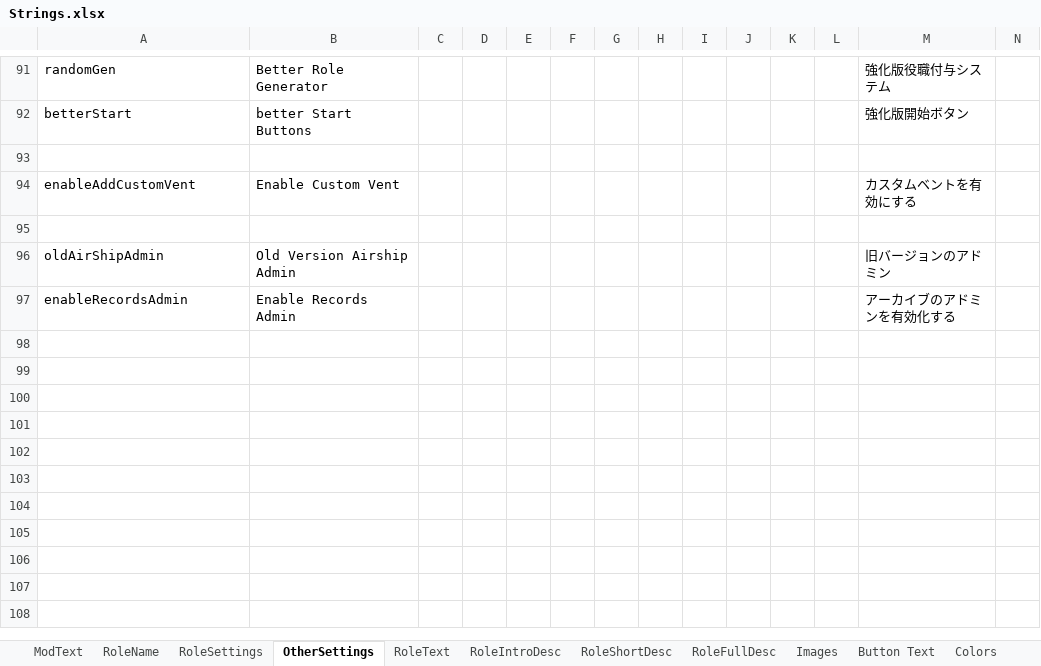
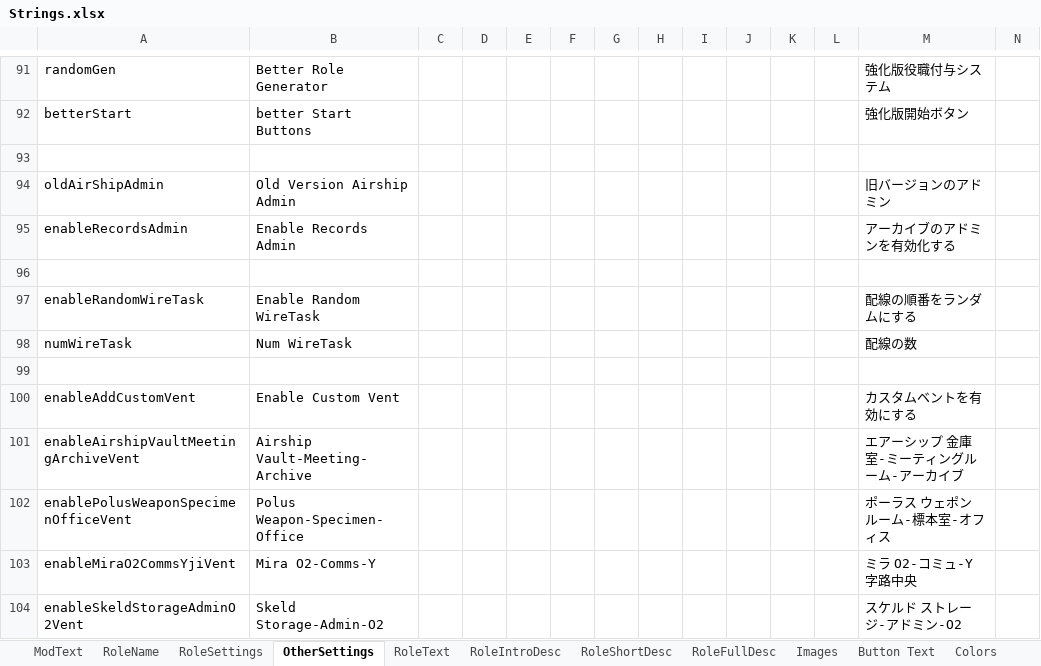
Before and after one commit to reitou-mugicha/TheOtherRolesGM-KiyoMugi-Edition, an Excel workbook: Strings.xlsx, sheet OtherSettings, drawn as a sheet; only a part is shown, gaps mark what is left out; values as stored, in another font and other column widths than the file's, no borders; removed rows and columns are numbered as before the commit, all else as after; rows hold the shown columns only; the diff names each change by its address in the sheet, - before the commit and + after, or states it on an @@ line.

```diff
--- a/Strings.xlsx (sheet OtherSettings)
+++ b/Strings.xlsx (sheet OtherSettings)
-row 95: (empty)
+row 96: (empty)
+row 97: enableRandomWireTask | Enable Random WireTask |  |  |  |  |  |  |  |  |  |  | 配線の順番をランダムにする
+row 98: numWireTask | Num WireTask |  |  |  |  |  |  |  |  |  |  | 配線の数
+row 99: (empty)
@@ row 94 moved to row 100: enableAddCustomVent @@
+row 101: enableAirshipVaultMeetingArchiveVent | Airship Vault-Meeting-Archive |  |  |  |  |  |  |  |  |  |  | エアーシップ 金庫室-ミーティングルーム-アーカイブ
+row 102: enablePolusWeaponSpecimenOfficeVent | Polus Weapon-Specimen-Office |  |  |  |  |  |  |  |  |  |  | ポーラス ウェポンルーム-標本室-オフィス
+row 103: enableMiraO2CommsYjiVent | Mira O2-Comms-Y |  |  |  |  |  |  |  |  |  |  | ミラ O2-コミュ-Y字路中央
+row 104: enableSkeldStorageAdminO2Vent | Skeld Storage-Admin-O2 |  |  |  |  |  |  |  |  |  |  | スケルド ストレージ-アドミン-O2
```
Also changed, not shown: sheet RoleSettings, sheet RoleShortDesc, sheet RoleIntroDesc, sheet Button Text, sheet RoleFullDesc, sheet RoleName, 37 other files.
